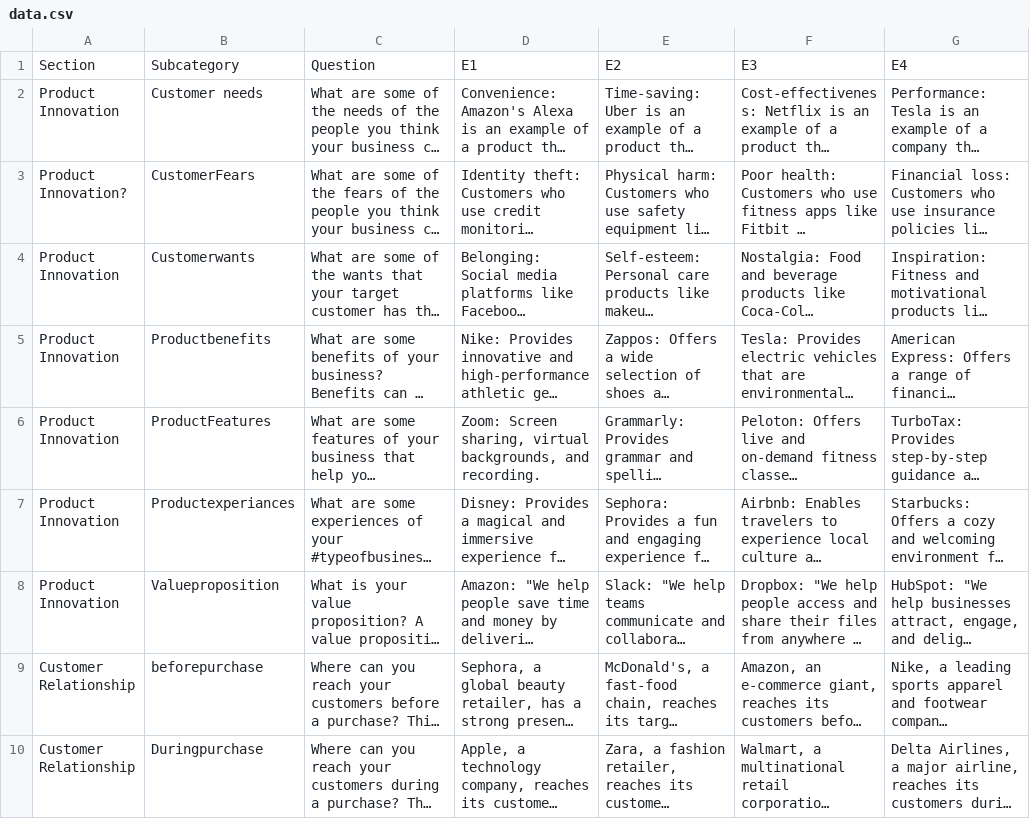
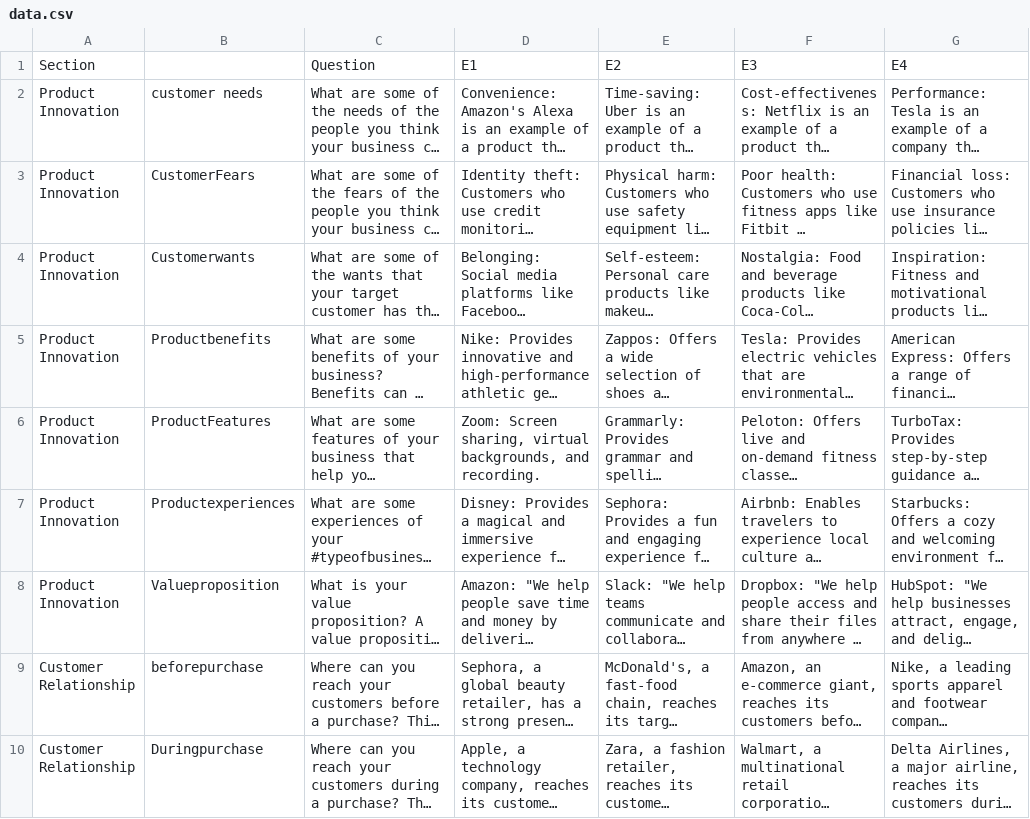
Before and after one commit to isSherrrrry/Leanna, a CSV file: resources/data.csv, drawn as a sheet; only a part is shown; long unchanged cells end in …; the diff names each change by its address in the sheet, - before the commit and + after, or states it on an @@ line.

```diff
--- a/resources/data.csv
+++ b/resources/data.csv
-B1: Subcategory
+B1: (empty)
-B2: Customer needs
+B2: customer needs
-A3: Product Innovation?
+A3: Product Innovation
-B7: Productexperiances
+B7: Productexperiences
```
Also changed, not shown: 2 other files.
